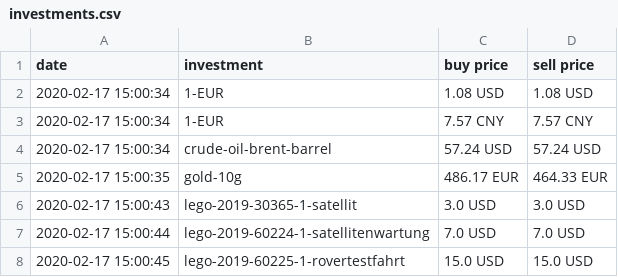
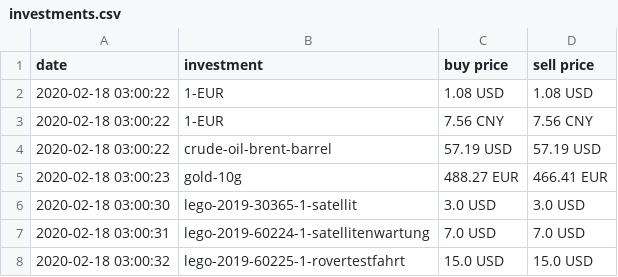
Before and after one commit to ooz/zeitgeist, a CSV file: investments.csv, drawn as a sheet.

```diff
--- a/investments.csv
+++ b/investments.csv
@@ -1,8 +1,8 @@
 date, investment, buy price, sell price
-2020-02-17 15:00:34, 1-EUR, 1.08 USD, 1.08 USD
-2020-02-17 15:00:34, 1-EUR, 7.57 CNY, 7.57 CNY
-2020-02-17 15:00:34, crude-oil-brent-barrel, 57.24 USD, 57.24 USD
-2020-02-17 15:00:35, gold-10g, 486.17 EUR, 464.33 EUR
-2020-02-17 15:00:43, lego-2019-30365-1-satellit, 3.0 USD, 3.0 USD
-2020-02-17 15:00:44, lego-2019-60224-1-satellitenwartung, 7.0 USD, 7.0 USD
-2020-02-17 15:00:45, lego-2019-60225-1-rovertestfahrt, 15.0 USD, 15.0 USD
+2020-02-18 03:00:22, 1-EUR, 1.08 USD, 1.08 USD
+2020-02-18 03:00:22, 1-EUR, 7.56 CNY, 7.56 CNY
+2020-02-18 03:00:22, crude-oil-brent-barrel, 57.19 USD, 57.19 USD
+2020-02-18 03:00:23, gold-10g, 488.27 EUR, 466.41 EUR
+2020-02-18 03:00:30, lego-2019-30365-1-satellit, 3.0 USD, 3.0 USD
+2020-02-18 03:00:31, lego-2019-60224-1-satellitenwartung, 7.0 USD, 7.0 USD
+2020-02-18 03:00:32, lego-2019-60225-1-rovertestfahrt, 15.0 USD, 15.0 USD
```
Also changed, not shown: 1 other file.
